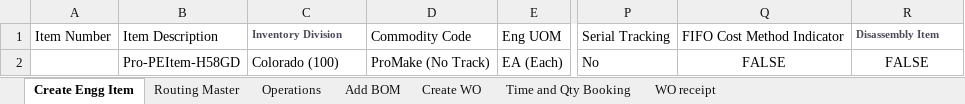
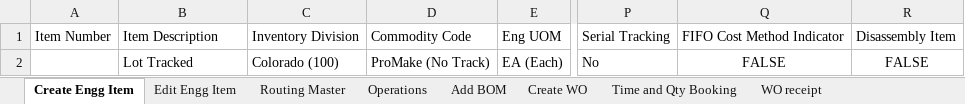
Before and after one commit to msuryawanshi20/rstk_PROVAR-COPADO, an Excel workbook: templates/AutomationOrg/Create Engineering Item Master.xlsx, sheet Create Engg Item, drawn as a sheet; only a part is shown, gaps mark what is left out; values as stored, in another font and other column widths than the file's, no borders; the diff names each change by its address in the sheet, - before the commit and + after, or states it on an @@ line.

```diff
--- a/templates/AutomationOrg/Create Engineering Item Master.xlsx (sheet Create Engg Item)
+++ b/templates/AutomationOrg/Create Engineering Item Master.xlsx (sheet Create Engg Item)
+sheet tab: Edit Engg Item
@@ C1 bold: on → off, text colour: #4A4A56 → black, text size: larger @@
@@ R1 bold: on → off, text colour: #4A4A56 → black, text size: larger @@
-B2: Pro-PEItem-H58GD
+B2: Lot Tracked
```
Also changed, not shown: sheet Routing Master, 13 other files.
